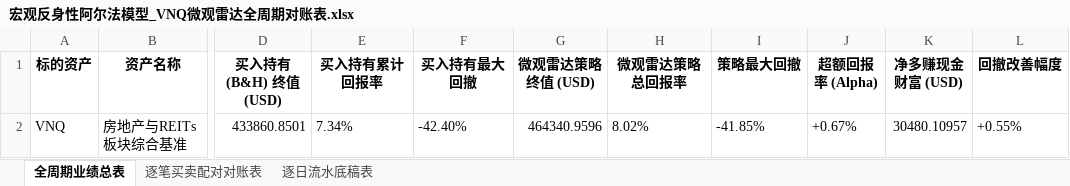
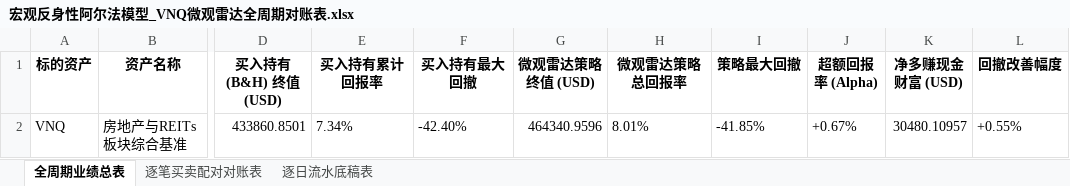
Before and after one commit to JiananZhao/html, an Excel workbook: 宏观反身性阿尔法模型_VNQ微观雷达全周期对账表.xlsx, sheet 全周期业绩总表, drawn as a sheet; only a part is shown, gaps mark what is left out; values as stored, in another font and other column widths than the file's, no borders; the diff names each change by its address in the sheet, - before the commit and + after, or states it on an @@ line.

```diff
--- a/宏观反身性阿尔法模型_VNQ微观雷达全周期对账表.xlsx (sheet 全周期业绩总表)
+++ b/宏观反身性阿尔法模型_VNQ微观雷达全周期对账表.xlsx (sheet 全周期业绩总表)
-H2 (微观雷达策略总回报率): 8.02%
+H2 (微观雷达策略总回报率): 8.01%
```
Also changed, not shown: sheet 逐日流水底稿表, 宏观反身性阿尔法模型_IGV微观雷达全周期对账表.xlsx, 宏观反身性阿尔法模型_KRE微观雷达全周期对账表.xlsx, 36 other files.
